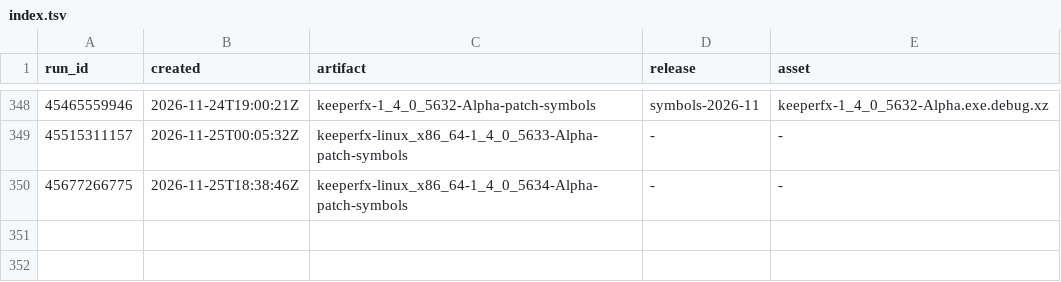
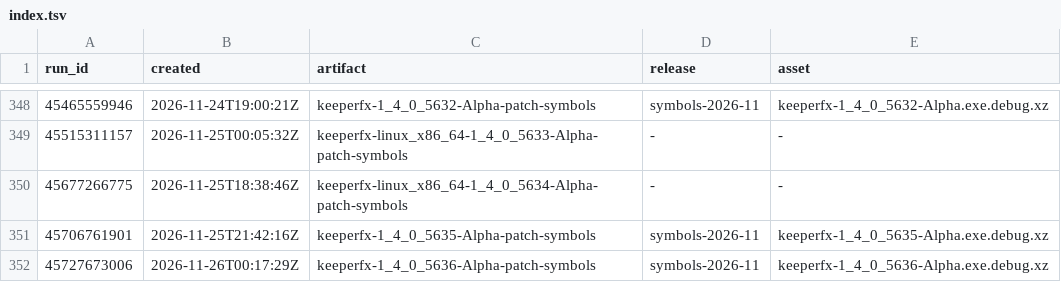
Before and after one commit to dkfans/keeperfx-symbols, a TSV file: index.tsv, drawn as a sheet; only a part is shown, gaps mark what is left out.

```diff
--- a/index.tsv
+++ b/index.tsv
@@ -350 +350,3 @@ run_id	created	artifact	release	asset
 45677266775	2026-11-25T18:38:46Z	keeperfx-linux_x86_64-1_4_0_5634-Alpha-patch-symbols	-	-
+45706761901	2026-11-25T21:42:16Z	keeperfx-1_4_0_5635-Alpha-patch-symbols	symbols-2026-11	keeperfx-1_4_0_5635-Alpha.exe.debug.xz
+45727673006	2026-11-26T00:17:29Z	keeperfx-1_4_0_5636-Alpha-patch-symbols	symbols-2026-11	keeperfx-1_4_0_5636-Alpha.exe.debug.xz
```
